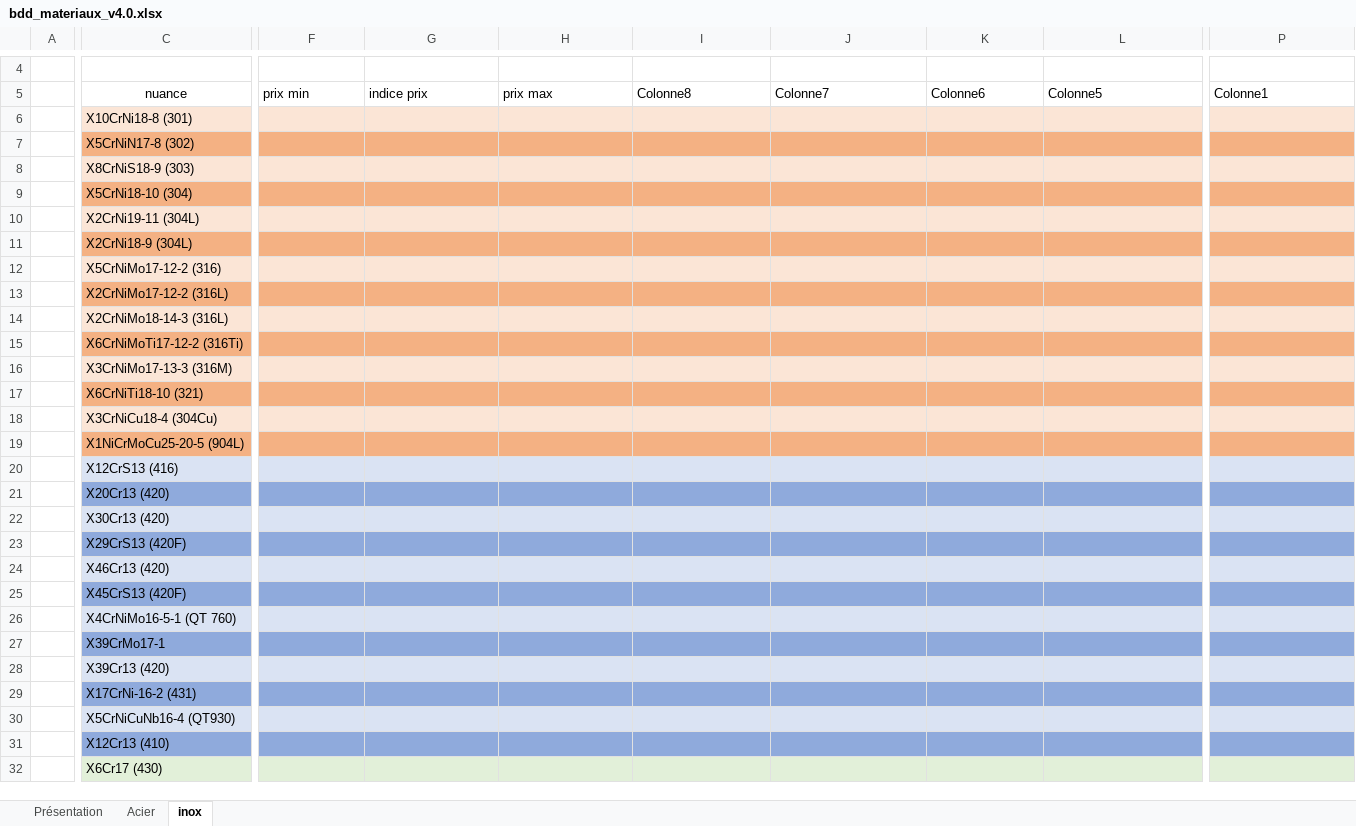
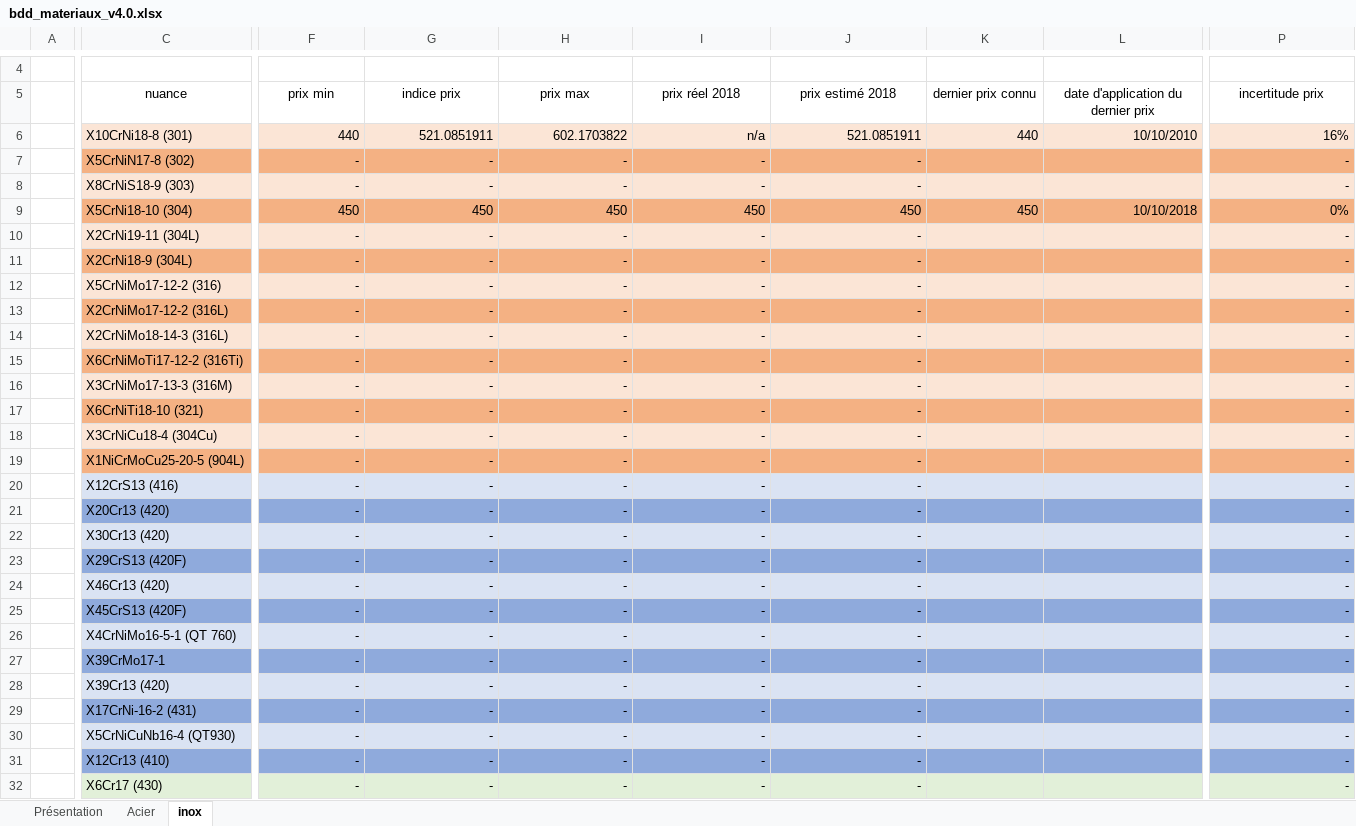
Before and after one commit to Gawen-pjr/cpoc-at-omc, an Excel workbook: docs/base_de_donnees_materiaux/bdd_materiaux_v4.0.xlsx, sheet inox, drawn as a sheet; only a part is shown, gaps mark what is left out; values as stored, in another font and other column widths than the file's, no borders; table styles not drawn; the diff covers the shown part only; the diff names each change by its address in the sheet, - before the commit and + after, or states it on an @@ line.

Commit message:
Modifications formules prix, ajout aux inox.

```diff
--- a/docs/base_de_donnees_materiaux/bdd_materiaux_v4.0.xlsx (sheet inox)
+++ b/docs/base_de_donnees_materiaux/bdd_materiaux_v4.0.xlsx (sheet inox)
-F5:P5 alignment: left
+F5:P5 alignment: center
-I5: Colonne8
+I5: prix réel 2018
-J5: Colonne7
+J5: prix estimé 2018
-K5: Colonne6
+K5: dernier prix connu
-L5: Colonne5
+L5: date d'application du dernier prix
-P5: Colonne1
+P5: incertitude prix
-F6 (prix min): (empty)
+F6 (prix min): 440
-G6 (indice prix): (empty)
+G6 (indice prix): 521.0851911
-H6 (prix max): (empty)
+H6 (prix max): 602.1703822
-I6 (prix réel 2018): (empty)
+I6 (prix réel 2018): n/a
-J6 (prix estimé 2018): (empty)
+J6 (prix estimé 2018): 521.0851911
-K6 (dernier prix connu): (empty)
+K6 (dernier prix connu): 440
-L6: (empty)
+L6: 10/10/2010
-P6 (incertitude prix): (empty)
+P6 (incertitude prix): 16%
-F7:F8 (prix min): (empty)
+F7:F8 (prix min): -
-G7:G8 (indice prix): (empty)
+G7:G8 (indice prix): -
-H7:H8 (prix max): (empty)
+H7:H8 (prix max): -
-I7:I8 (prix réel 2018): (empty)
+I7:I8 (prix réel 2018): -
-J7:J8 (prix estimé 2018): (empty)
+J7:J8 (prix estimé 2018): -
-P7:P8 (incertitude prix): (empty)
+P7:P8 (incertitude prix): -
-F9 (prix min): (empty)
+F9 (prix min): 450
-G9 (indice prix): (empty)
+G9 (indice prix): 450
-H9 (prix max): (empty)
+H9 (prix max): 450
-I9 (prix réel 2018): (empty)
+I9 (prix réel 2018): 450
-J9 (prix estimé 2018): (empty)
+J9 (prix estimé 2018): 450
-K9 (dernier prix connu): (empty)
+K9 (dernier prix connu): 450
-L9: (empty)
+L9: 10/10/2018
-P9 (incertitude prix): (empty)
+P9 (incertitude prix): 0%
-F10:F32 (prix min): (empty)
+F10:F32 (prix min): -
-G10:G32 (indice prix): (empty)
+G10:G32 (indice prix): -
-H10:H32 (prix max): (empty)
+H10:H32 (prix max): -
-I10:I32 (prix réel 2018): (empty)
+I10:I32 (prix réel 2018): -
-J10:J32 (prix estimé 2018): (empty)
+J10:J32 (prix estimé 2018): -
-P10:P32 (incertitude prix): (empty)
+P10:P32 (incertitude prix): -
```
Also changed, not shown: 17 edited cells and cell formats elsewhere in this sheet, sheet Acier, formulas that keep their value.
